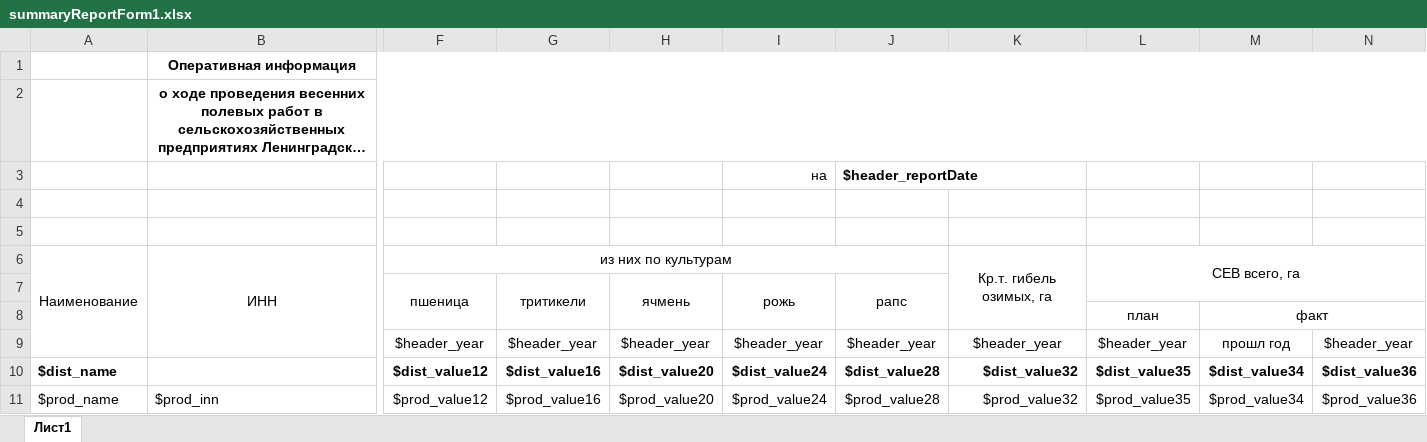
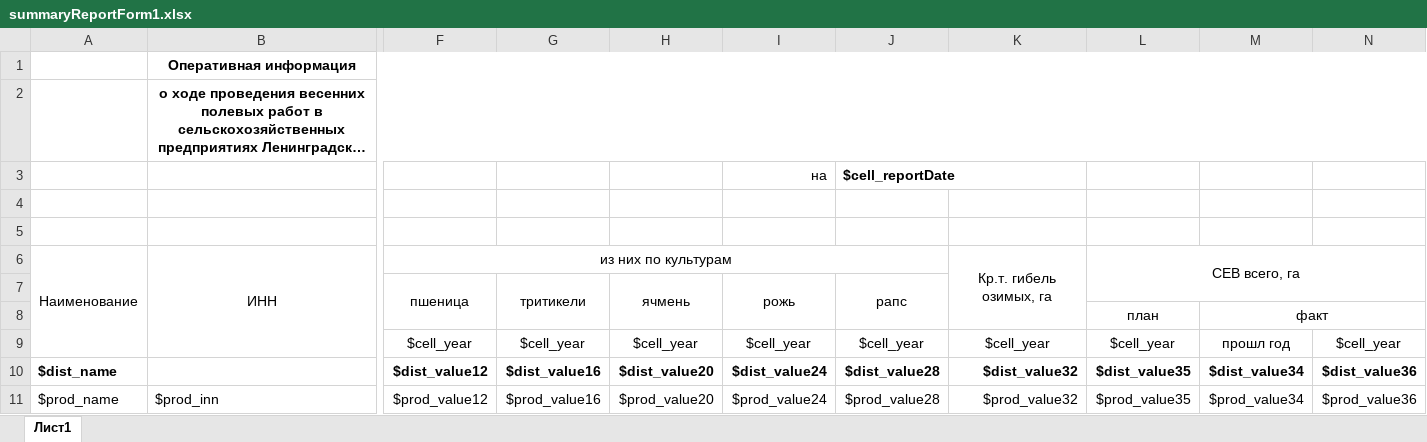
Before and after one commit to SnihMV/apc_ack_int, an Excel workbook: src/main/resources/templates/summaryReportForm1.xlsx, sheet Лист1, drawn as a sheet; only a part is shown, gaps mark what is left out; long unchanged cells end in …; values as stored, in another font and other column widths than the file's, no borders; removed rows and columns are numbered as before the commit, all else as after; rows hold the shown columns only; the diff names each change by its address in the sheet, - before the commit and + after, or states it on an @@ line.

```diff
--- a/src/main/resources/templates/summaryReportForm1.xlsx (sheet Лист1)
+++ b/src/main/resources/templates/summaryReportForm1.xlsx (sheet Лист1)
-J3: $header_reportDate
+J3: $cell_reportDate
-row 9:  |  | $header_year | $header_year | $header_year | $header_year | $header_year | $header_year | $header_year | прошл год | $header_year
+row 9:  |  | $cell_year | $cell_year | $cell_year | $cell_year | $cell_year | $cell_year | $cell_year | прошл год | $cell_year
```
Also changed, not shown: src/main/resources/templates/summaryReportForm2.xlsx, src/main/resources/templates/summaryReportForm3.xlsx, 4 other files.
